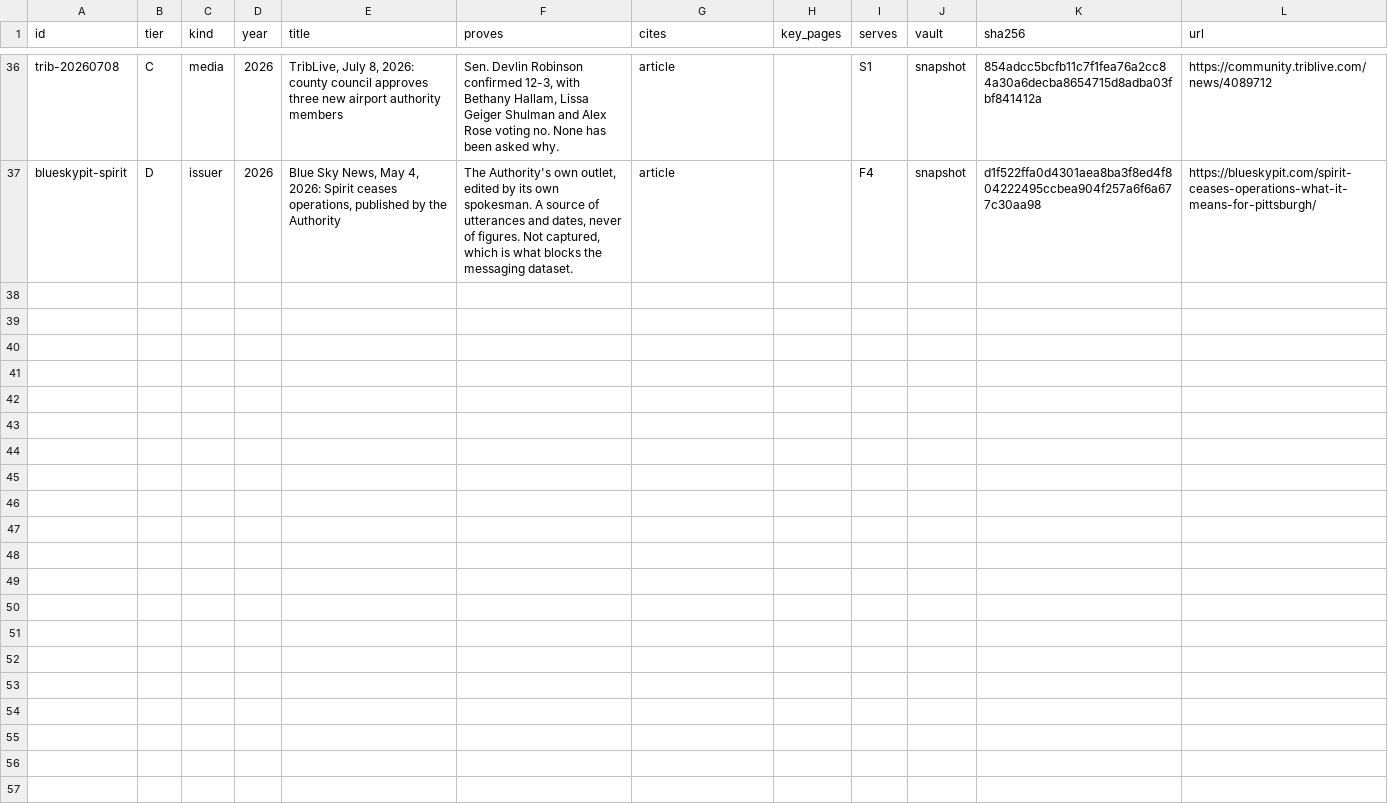
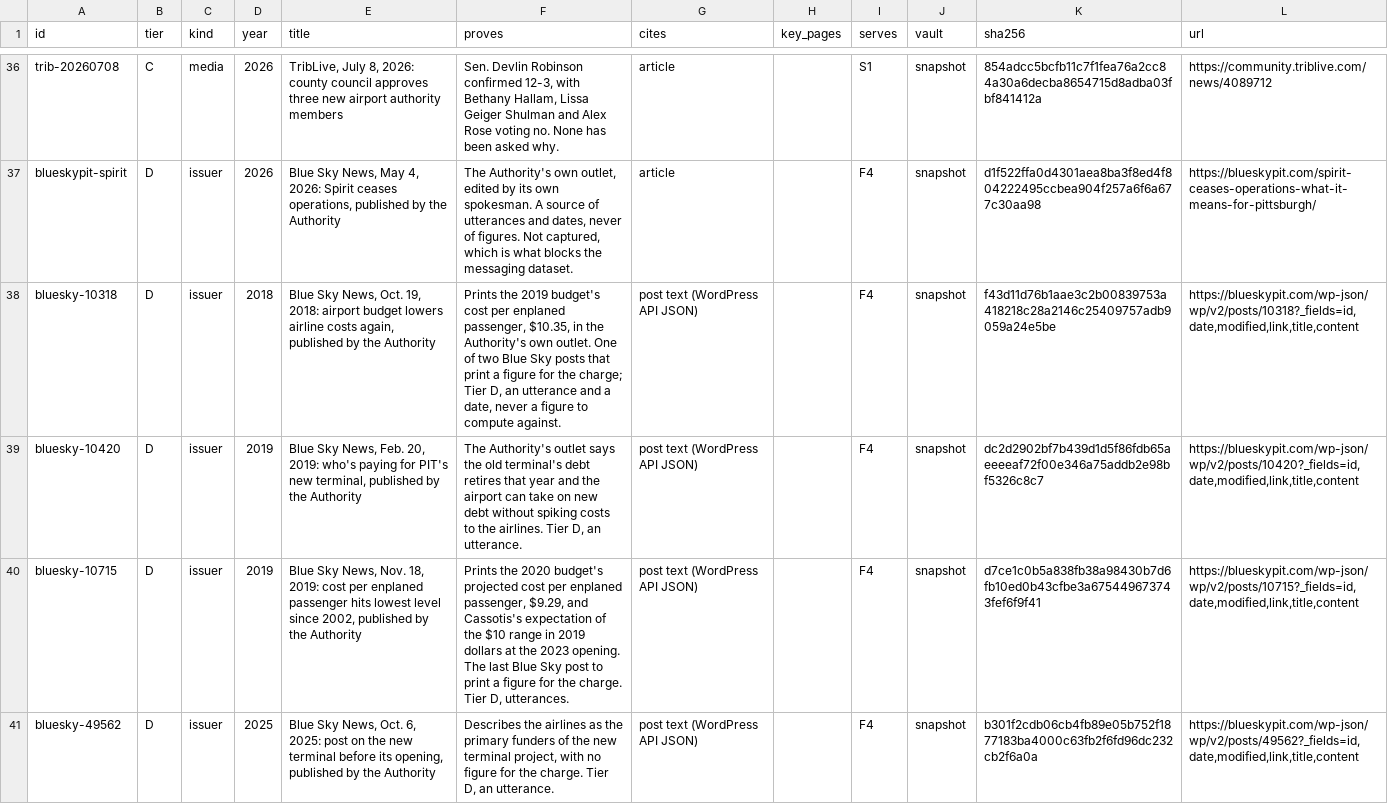
Before and after one commit to bnuckols13/pittsburgh-airport-covenant-record, a CSV file: 02-data/documents.csv, drawn as a sheet; only a part is shown, gaps mark what is left out.

```diff
--- a/02-data/documents.csv
+++ b/02-data/documents.csv
@@ -37 +37,5 @@ trib-20260708,C,media,2026,"TribLive, July 8, 2026: county council approves thre
 blueskypit-spirit,D,issuer,2026,"Blue Sky News, May 4, 2026: Spirit ceases operations, published by the Authority","The Authority's own outlet, edited by its own spokesman. A source of utterances and dates, never of figures. Not captured, which is what blocks the messaging dataset.",article,,F4,snapshot,d1f522ffa0d4301aea8ba3f8ed4f804222495ccbea904f257a6f6a677c30aa98,https://blueskypit.com/spirit-ceases-operations-what-it-means-for-pittsburgh/
+bluesky-10318,D,issuer,2018,"Blue Sky News, Oct. 19, 2018: airport budget lowers airline costs again, published by the Authority","Prints the 2019 budget's cost per enplaned passenger, $10.35, in the Authority's own outlet. One of two Blue Sky posts that print a figure for the charge; Tier D, an utterance and a date, never a figure to compute against.",post text (WordPress API JSON),,F4,snapshot,f43d11d76b1aae3c2b00839753a418218c28a2146c25409757adb9059a24e5be,"https://blueskypit.com/wp-json/wp/v2/posts/10318?_fields=id,date,modified,link,title,content"
+bluesky-10420,D,issuer,2019,"Blue Sky News, Feb. 20, 2019: who's paying for PIT's new terminal, published by the Authority","The Authority's outlet says the old terminal's debt retires that year and the airport can take on new debt without spiking costs to the airlines. Tier D, an utterance.",post text (WordPress API JSON),,F4,snapshot,dc2d2902bf7b439d1d5f86fdb65aeeeeaf72f00e346a75addb2e98bf5326c8c7,"https://blueskypit.com/wp-json/wp/v2/posts/10420?_fields=id,date,modified,link,title,content"
+bluesky-10715,D,issuer,2019,"Blue Sky News, Nov. 18, 2019: cost per enplaned passenger hits lowest level since 2002, published by the Authority","Prints the 2020 budget's projected cost per enplaned passenger, $9.29, and Cassotis's expectation of the $10 range in 2019 dollars at the 2023 opening. The last Blue Sky post to print a figure for the charge. Tier D, utterances.",post text (WordPress API JSON),,F4,snapshot,d7ce1c0b5a838fb38a98430b7d6fb10ed0b43cfbe3a675449673743fef6f9f41,"https://blueskypit.com/wp-json/wp/v2/posts/10715?_fields=id,date,modified,link,title,content"
+bluesky-49562,D,issuer,2025,"Blue Sky News, Oct. 6, 2025: post on the new terminal before its opening, published by the Authority","Describes the airlines as the primary funders of the new terminal project, with no figure for the charge. Tier D, an utterance.",post text (WordPress API JSON),,F4,snapshot,b301f2cdb06cb4fb89e05b752f1877183ba4000c63fb2f6fd96dc232cb2f6a0a,"https://blueskypit.com/wp-json/wp/v2/posts/49562?_fields=id,date,modified,link,title,content"
```
Also changed, not shown: 18 other files.
